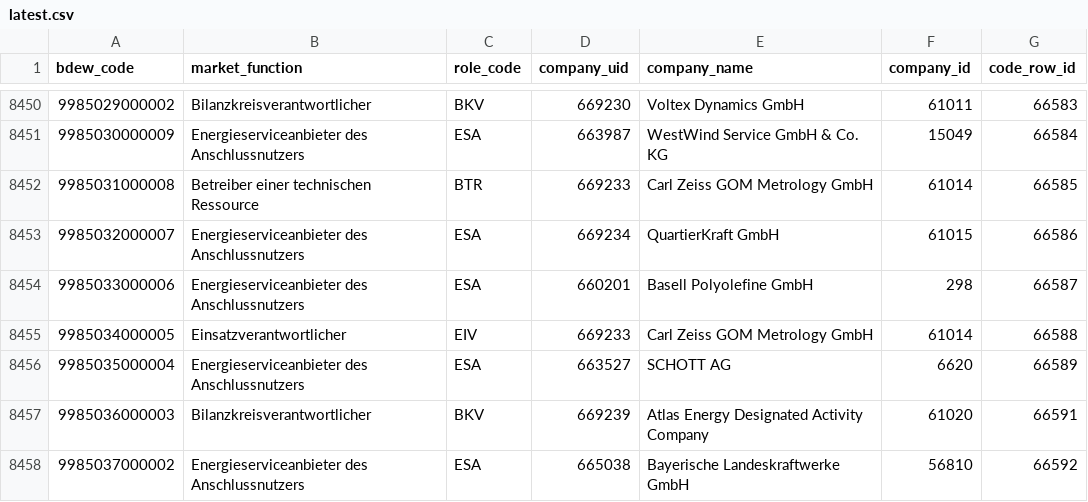
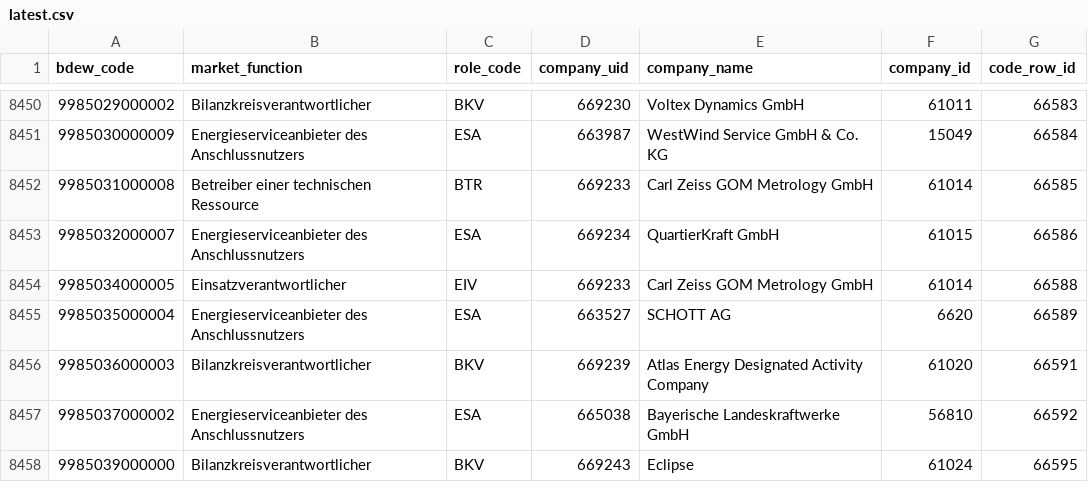
Before and after one commit to adriansprk/mpid-radar, a CSV file: data/latest.csv, drawn as a sheet; only a part is shown, gaps mark what is left out; the shorter side is filled out with more unchanged rows.

```diff
--- a/data/latest.csv
+++ b/data/latest.csv
@@ -8453,3 +8453,2 @@ bdew_code,market_function,role_code,company_uid,company_name,company_id,code_row
 9985032000007,Energieserviceanbieter des Anschlussnutzers,ESA,669234,QuartierKraft GmbH,61015,66586
-9985033000006,Energieserviceanbieter des Anschlussnutzers,ESA,660201,Basell Polyolefine GmbH,298,66587
 9985034000005,Einsatzverantwortlicher,EIV,669233,Carl Zeiss GOM Metrology GmbH,61014,66588
```
Also changed, not shown: 4 other files.
